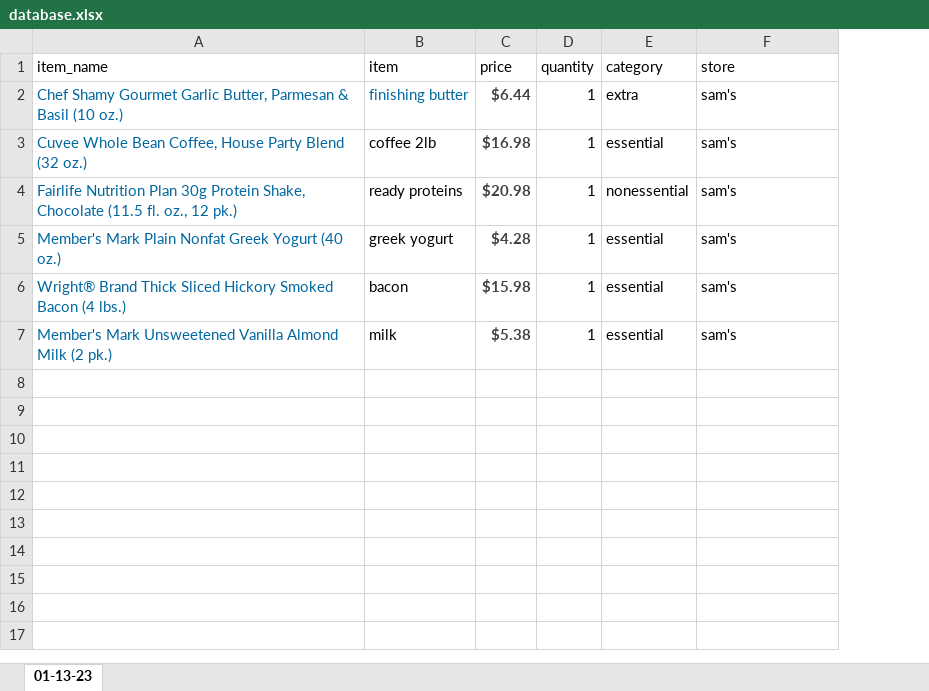
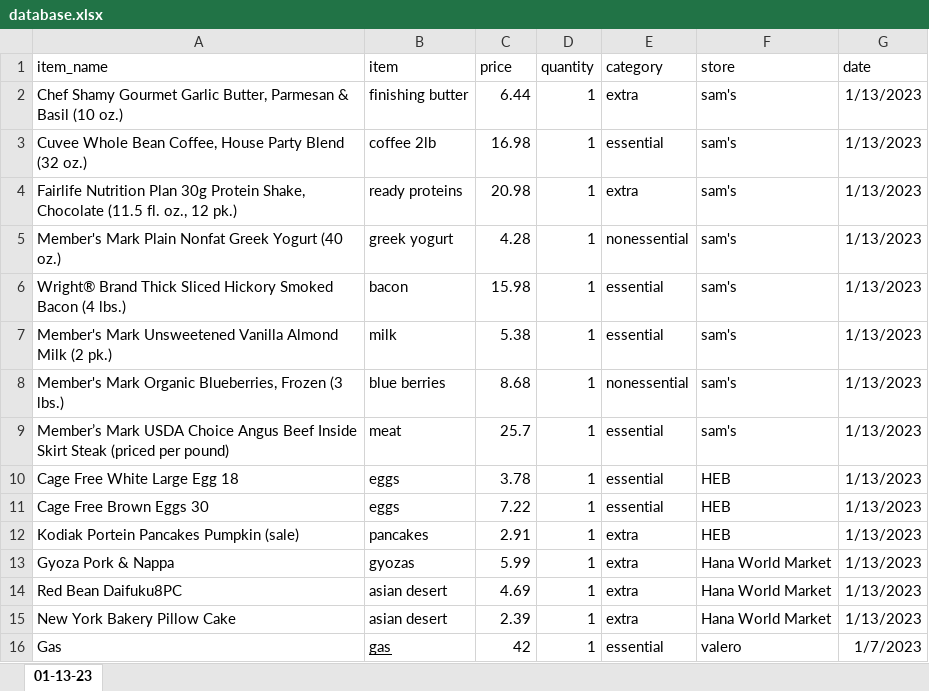
Before and after one commit to ManuelElizaldi/Budget-Analysis, an Excel workbook: database.xlsx, sheet 01-13-23, drawn as a sheet; values as stored, in another font and other column widths than the file's, no borders; the diff names each change by its address in the sheet, - before the commit and + after, or states it on an @@ line.

Commit message:
finished for today

```diff
--- a/database.xlsx (sheet 01-13-23)
+++ b/database.xlsx (sheet 01-13-23)
+column G (date), rows 2-7: all 1/13/2023
-A2:B2 text colour: #0067A0
+A2:B2 text colour: black
-C2 (price): $6.44
+C2 (price): 6.44
@@ C2:C7 bold: on → off, text colour: #424242 → black @@
-A3:A7 text colour: #0067A0
+A3:A7 text colour: black
-C3 (price): $16.98
+C3 (price): 16.98
-C4 (price): $20.98
+C4 (price): 20.98
-E4 (category): nonessential
+E4 (category): extra
-C5 (price): $4.28
+C5 (price): 4.28
-E5 (category): essential
+E5 (category): nonessential
-C6 (price): $15.98
+C6 (price): 15.98
-C7 (price): $5.38
+C7 (price): 5.38
+row 8: Member's Mark Organic Blueberries, Frozen (3 lbs.) | blue berries | 8.68 | 1 | nonessential | sam's | 1/13/2023
+row 9: Member’s Mark USDA Choice Angus Beef Inside Skirt Steak (priced per pound) | meat | 25.7 | 1 | essential | sam's | 1/13/2023
+row 10: Cage Free White Large Egg 18 | eggs | 3.78 | 1 | essential | HEB | 1/13/2023
+row 11: Cage Free Brown Eggs 30 | eggs | 7.22 | 1 | essential | HEB | 1/13/2023
+row 12: Kodiak Portein Pancakes Pumpkin (sale) | pancakes | 2.91 | 1 | extra | HEB | 1/13/2023
+row 13: Gyoza Pork & Nappa | gyozas | 5.99 | 1 | extra | Hana World Market | 1/13/2023
+row 14: Red Bean Daifuku8PC | asian desert | 4.69 | 1 | extra | Hana World Market | 1/13/2023
+row 15: New York Bakery Pillow Cake | asian desert | 2.39 | 1 | extra | Hana World Market | 1/13/2023
+row 16: Gas | gas | 42 | 1 | essential | valero | 1/7/2023
```
